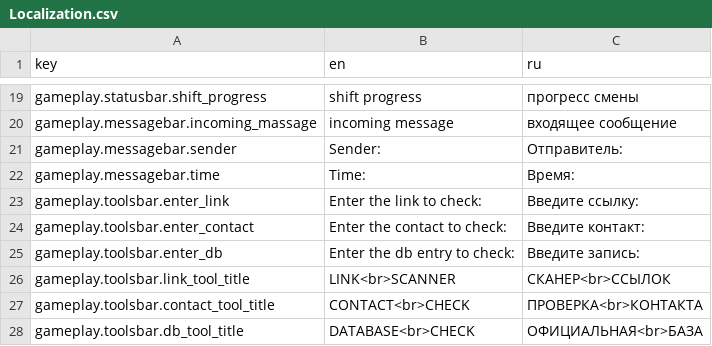
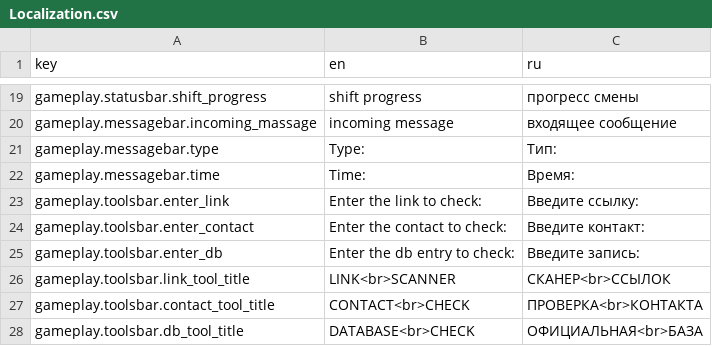
Before and after one commit to FomaMol/antifraud-hero, a CSV file: AntifraudProject/Assets/Resources/Localization.csv, drawn as a sheet; only a part is shown, gaps mark what is left out; removed rows and columns are numbered as before the commit, all else as after; the diff names each change by its address in the sheet, - before the commit and + after, or states it on an @@ line.

```diff
--- a/AntifraudProject/Assets/Resources/Localization.csv
+++ b/AntifraudProject/Assets/Resources/Localization.csv
-row 21: gameplay.messagebar.sender | Sender: | Отправитель:
+row 21: gameplay.messagebar.type | Type: | Тип:
```
Also changed, not shown: 10 other files.
